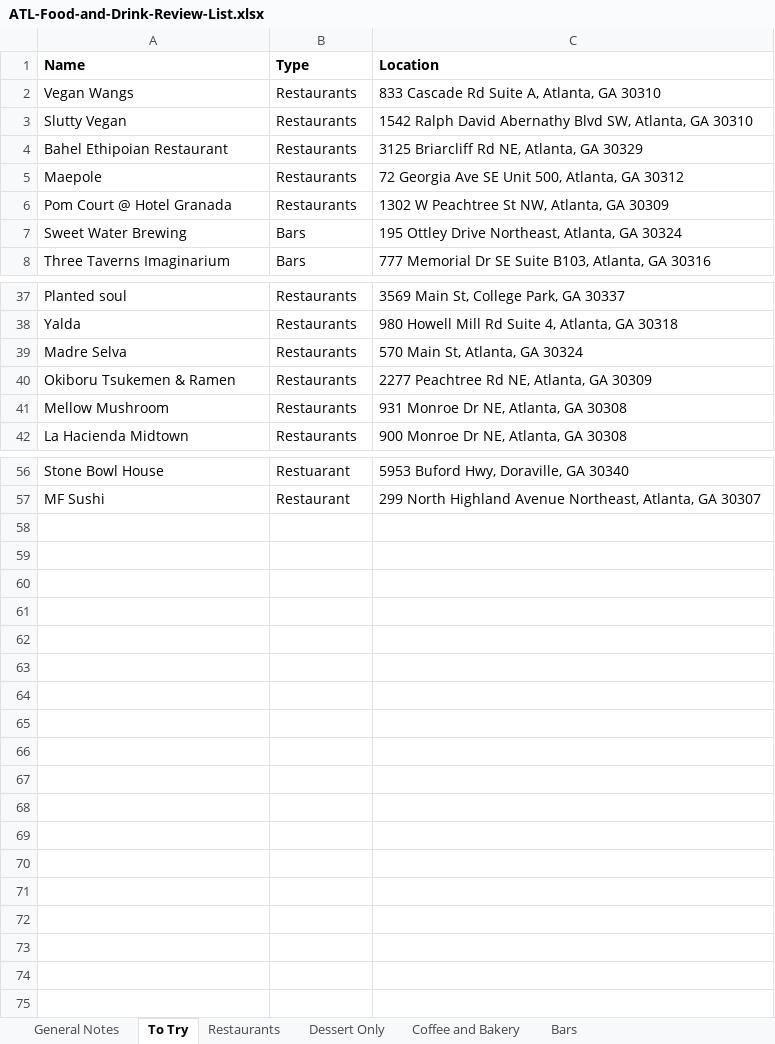
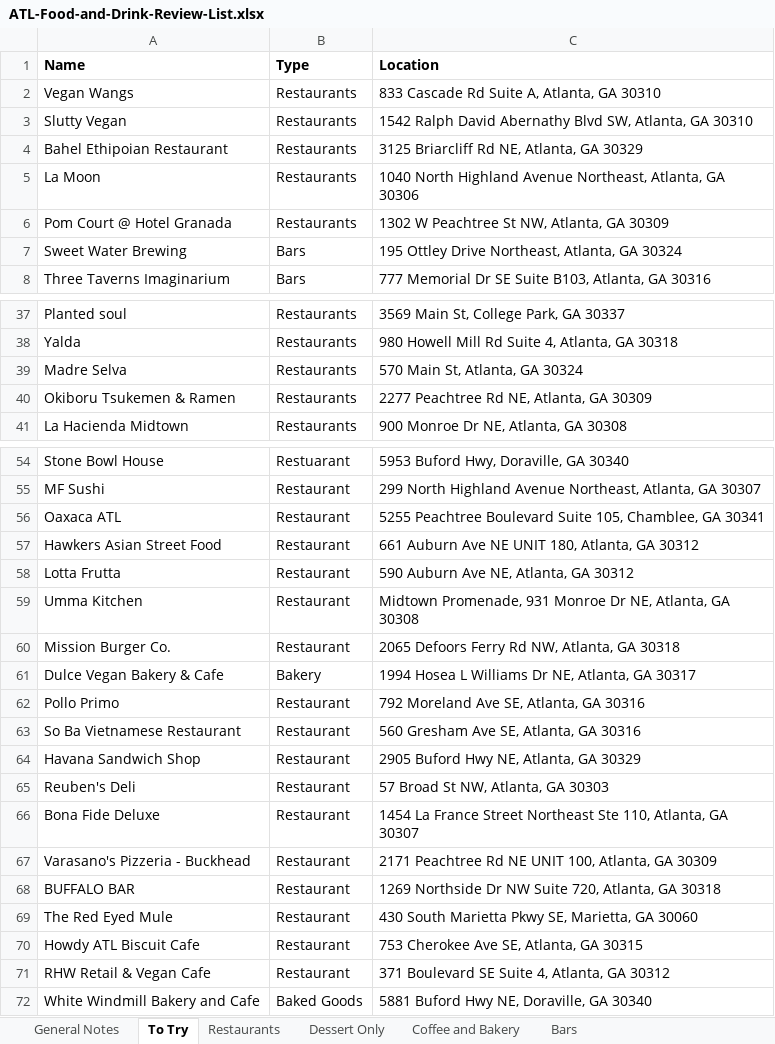
Before and after one commit to joeellis1331/atl-food-map, an Excel workbook: ATL-Food-and-Drink-Review-List.xlsx, sheet To Try, drawn as a sheet; only a part is shown, gaps mark what is left out; values as stored, in another font and other column widths than the file's, no borders; charts and pictures not drawn; removed rows and columns are numbered as before the commit, all else as after; the diff covers the shown part only; the diff names each change by its address in the sheet, - before the commit and + after, or states it on an @@ line.

```diff
--- a/ATL-Food-and-Drink-Review-List.xlsx (sheet To Try)
+++ b/ATL-Food-and-Drink-Review-List.xlsx (sheet To Try)
-row 5: Maepole | Restaurants | 72 Georgia Ave SE Unit 500, Atlanta, GA 30312
+row 5: La Moon | Restaurants | 1040 North Highland Avenue Northeast, Atlanta, GA 30306
-row 41: Mellow Mushroom | Restaurants | 931 Monroe Dr NE, Atlanta, GA 30308
+row 56: Oaxaca ATL | Restaurant | 5255 Peachtree Boulevard Suite 105, Chamblee, GA 30341
+row 57: Hawkers Asian Street Food | Restaurant | 661 Auburn Ave NE UNIT 180, Atlanta, GA 30312
+row 58: Lotta Frutta | Restaurant | 590 Auburn Ave NE, Atlanta, GA 30312
+row 59: Umma Kitchen | Restaurant | Midtown Promenade, 931 Monroe Dr NE, Atlanta, GA 30308
+row 60: Mission Burger Co. | Restaurant | 2065 Defoors Ferry Rd NW, Atlanta, GA 30318
+row 61: Dulce Vegan Bakery & Cafe | Bakery | 1994 Hosea L Williams Dr NE, Atlanta, GA 30317
+row 62: Pollo Primo | Restaurant | 792 Moreland Ave SE, Atlanta, GA 30316
+row 63: So Ba Vietnamese Restaurant | Restaurant | 560 Gresham Ave SE, Atlanta, GA 30316
+row 64: Havana Sandwich Shop | Restaurant | 2905 Buford Hwy NE, Atlanta, GA 30329
+row 65: Reuben's Deli | Restaurant | 57 Broad St NW, Atlanta, GA 30303
+row 66: Bona Fide Deluxe | Restaurant | 1454 La France Street Northeast Ste 110, Atlanta, GA 30307
+row 67: Varasano's Pizzeria - Buckhead | Restaurant | 2171 Peachtree Rd NE UNIT 100, Atlanta, GA 30309
+row 68: BUFFALO BAR | Restaurant | 1269 Northside Dr NW Suite 720, Atlanta, GA 30318
+row 69: The Red Eyed Mule | Restaurant | 430 South Marietta Pkwy SE, Marietta, GA 30060
+row 70: Howdy ATL Biscuit Cafe | Restaurant | 753 Cherokee Ave SE, Atlanta, GA 30315
+row 71: RHW Retail & Vegan Cafe | Restaurant | 371 Boulevard SE Suite 4, Atlanta, GA 30312
+row 72: White Windmill Bakery and Cafe | Baked Goods | 5881 Buford Hwy NE, Doraville, GA 30340
```
Also changed, not shown: 1 removed row elsewhere in this sheet, sheet Restaurants, sheet Dessert Only, sheet Bars, sheet General Notes, formulas that keep their value, 14 other files.
